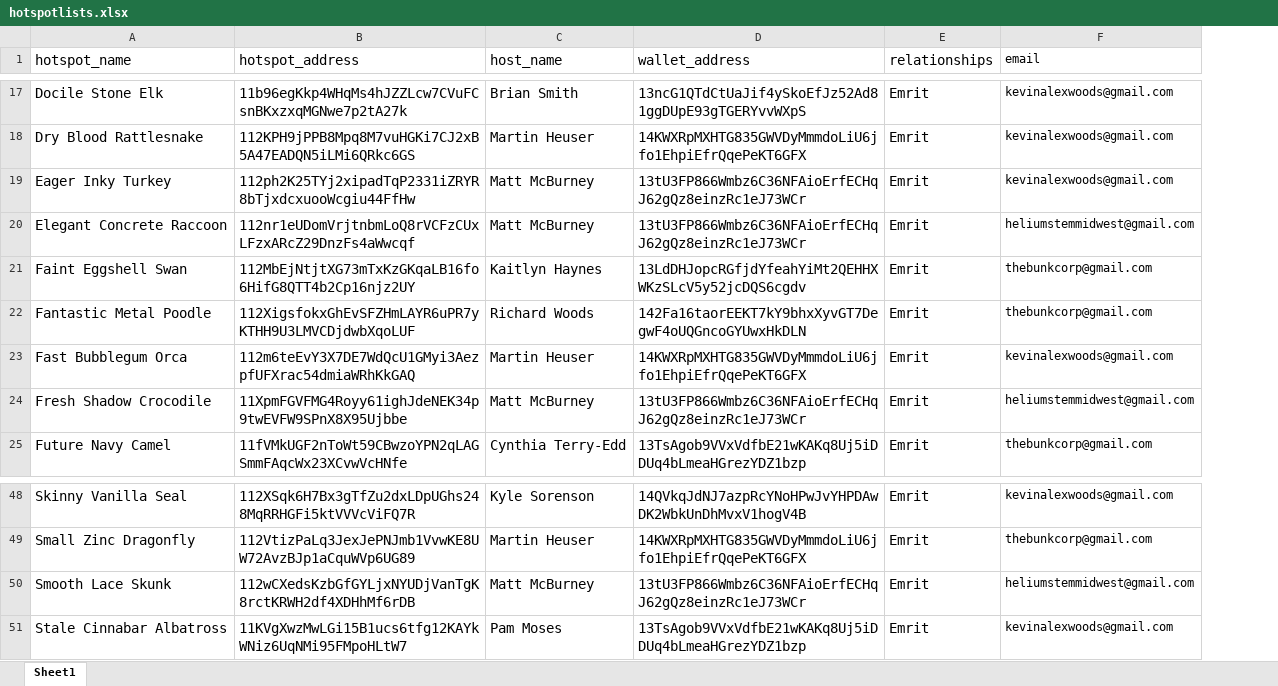
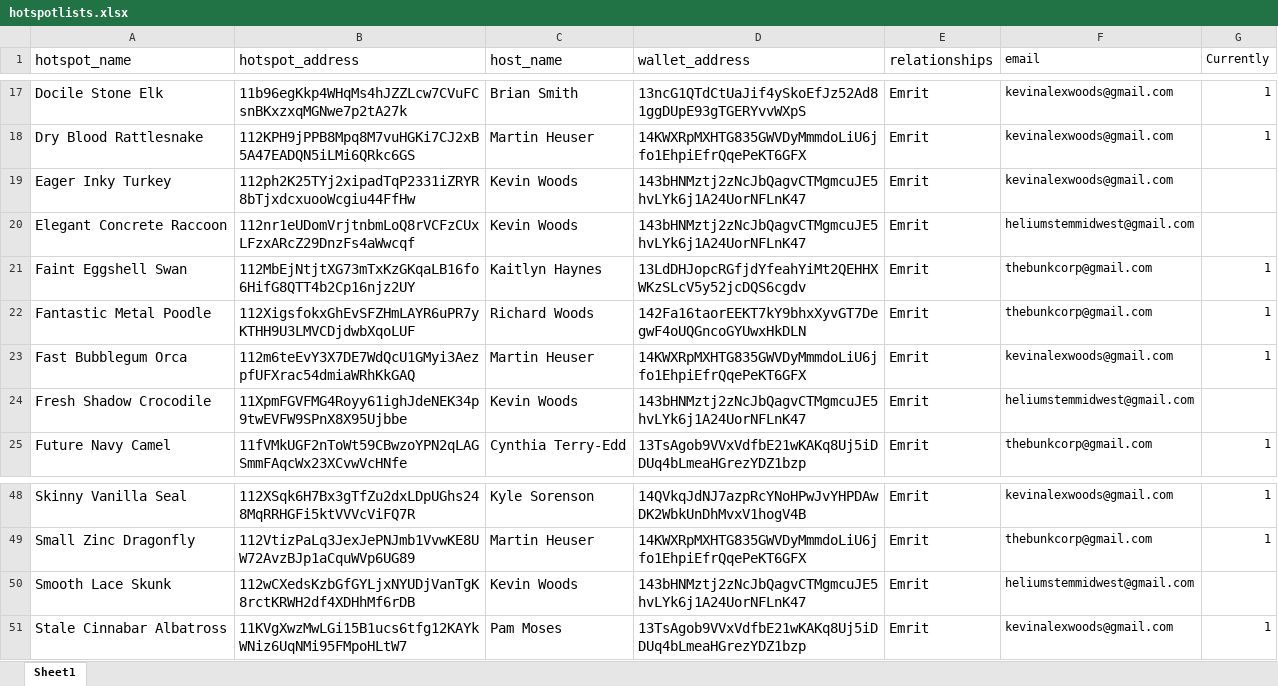
Before and after one commit to kwoods714/HeliumDashboard, an Excel workbook: hotspotlists.xlsx, sheet Sheet1, drawn as a sheet; only a part is shown, gaps mark what is left out; values as stored, in another font and other column widths than the file's, no borders; charts and pictures not drawn; the diff covers the shown part only; the diff names each change by its address in the sheet, - before the commit and + after, or states it on an @@ line.

```diff
--- a/hotspotlists.xlsx (sheet Sheet1)
+++ b/hotspotlists.xlsx (sheet Sheet1)
+column G (Currently), rows 17-25: 1 | 1 |  |  | 1 | 1 | 1 |  | 1; rows 48-51: 1 | 1 |  | 1
-C19:C20 (host_name): Matt McBurney
+C19:C20 (host_name): Kevin Woods
-D19:D20 (wallet_address): 13tU3FP866Wmbz6C36NFAioErfECHqJ62gQz8einzRc1eJ73WCr
+D19:D20 (wallet_address): 143bHNMztj2zNcJbQagvCTMgmcuJE5hvLYk6j1A24UorNFLnK47
-C24 (host_name): Matt McBurney
+C24 (host_name): Kevin Woods
-D24 (wallet_address): 13tU3FP866Wmbz6C36NFAioErfECHqJ62gQz8einzRc1eJ73WCr
+D24 (wallet_address): 143bHNMztj2zNcJbQagvCTMgmcuJE5hvLYk6j1A24UorNFLnK47
-C50 (host_name): Matt McBurney
+C50 (host_name): Kevin Woods
-D50 (wallet_address): 13tU3FP866Wmbz6C36NFAioErfECHqJ62gQz8einzRc1eJ73WCr
+D50 (wallet_address): 143bHNMztj2zNcJbQagvCTMgmcuJE5hvLYk6j1A24UorNFLnK47
```
Also changed, not shown: 14 edited cells elsewhere in this sheet.
